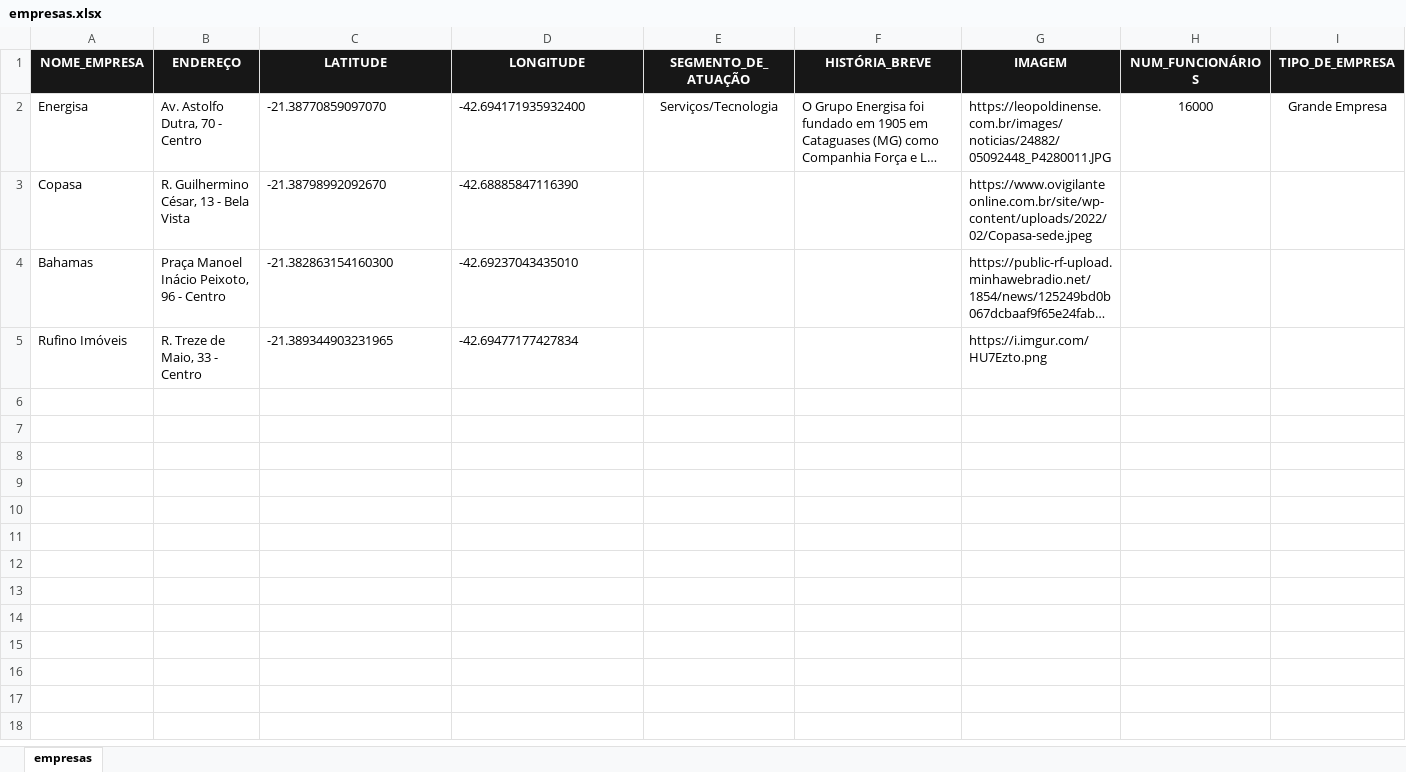
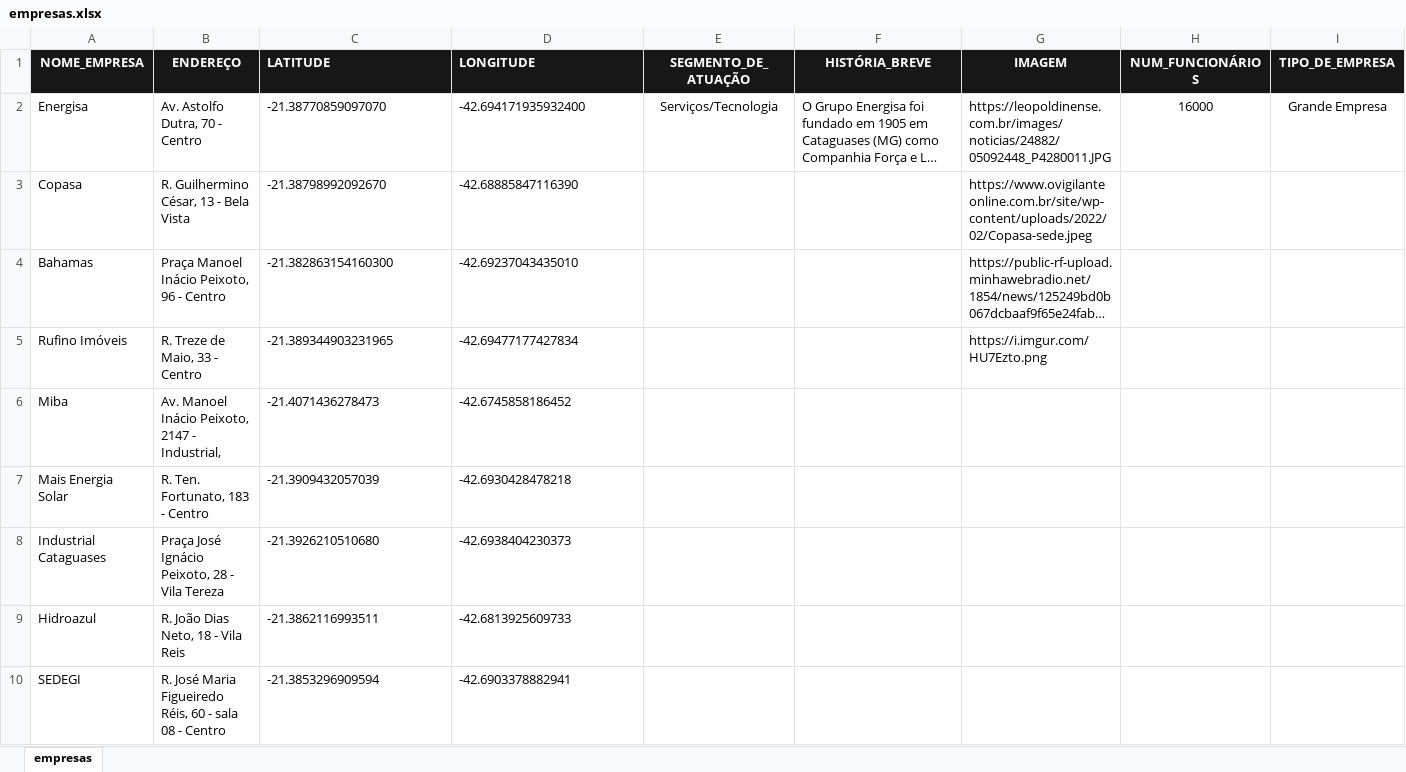
Before and after one commit to iuryxavierdp/IFEmpresas, an Excel workbook: dados/empresas.xlsx, sheet empresas, drawn as a sheet; only a part is shown; long unchanged cells end in …; values as stored, in another font and other column widths than the file's, no borders; charts and pictures and conditional formats not drawn; rows hold the shown columns only; the diff covers the shown part only; the diff names each change by its address in the sheet, - before the commit and + after, or states it on an @@ line.

```diff
--- a/dados/empresas.xlsx (sheet empresas)
+++ b/dados/empresas.xlsx (sheet empresas)
-C1:D1 alignment: center
+C1:D1 alignment: left
+row 6: Miba | Av. Manoel Inácio Peixoto, 2147 - Industrial, | -21.4071436278473 | -42.6745858186452
+row 7: Mais Energia Solar | R. Ten. Fortunato, 183 - Centro | -21.3909432057039 | -42.6930428478218
+row 8: Industrial Cataguases | Praça José Ignácio Peixoto, 28 - Vila Tereza | -21.3926210510680 | -42.6938404230373
+row 9: Hidroazul | R. João Dias Neto, 18 - Vila Reis | -21.3862116993511 | -42.6813925609733
+row 10: SEDEGI | R. José Maria Figueiredo Réis, 60 - sala 08 - Centro | -21.3853296909594 | -42.6903378882941
```
Also changed, not shown: 4 added rows elsewhere in this sheet, charts or pictures, dados/empresas_en.xlsx, 6 other files.
